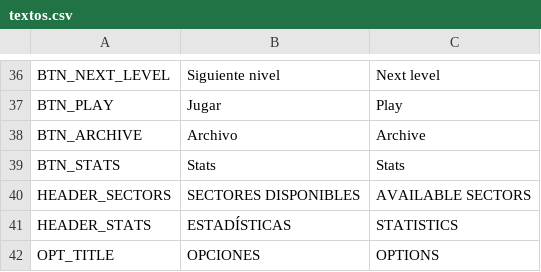
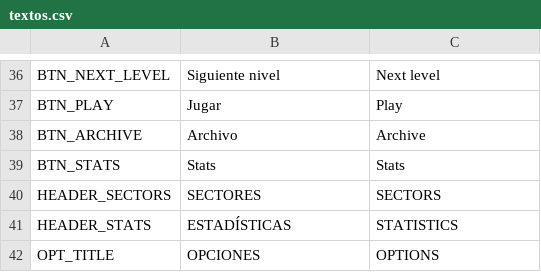
Before and after one commit to D4MC04/proyecto_dam2b, a CSV file: translations/textos.csv, drawn as a sheet; only a part is shown, gaps mark what is left out; the diff covers the shown part only.

```diff
--- a/translations/textos.csv
+++ b/translations/textos.csv
@@ -45,3 +45,3 @@ BTN_ARCHIVE,Archivo,Archive
 BTN_STATS,Stats,Stats
-HEADER_SECTORS,SECTORES DISPONIBLES,AVAILABLE SECTORS
+HEADER_SECTORS,SECTORES,SECTORS
 HEADER_STATS,ESTADÍSTICAS,STATISTICS
```
Also changed, not shown: 29 added rows elsewhere in this file, 42 other files.
